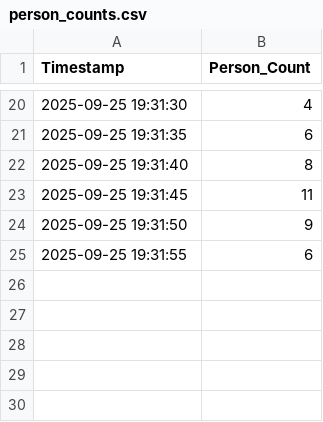
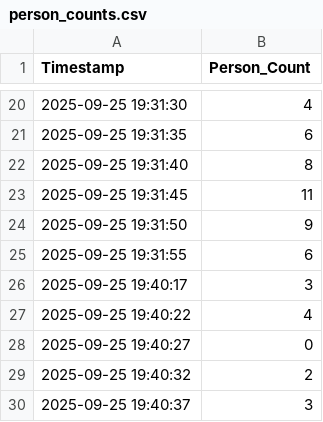
Before and after one commit to cacs2-ua/aiia-prac1, a CSV file: person_counts.csv, drawn as a sheet; only a part is shown, gaps mark what is left out; the diff names each change by its address in the sheet, - before the commit and + after, or states it on an @@ line.

```diff
--- a/person_counts.csv
+++ b/person_counts.csv
+row 26: 2025-09-25 19:40:17 | 3
+row 27: 2025-09-25 19:40:22 | 4
+row 28: 2025-09-25 19:40:27 | 0
+row 29: 2025-09-25 19:40:32 | 2
+row 30: 2025-09-25 19:40:37 | 3
```
Also changed, not shown: 2 other files.
